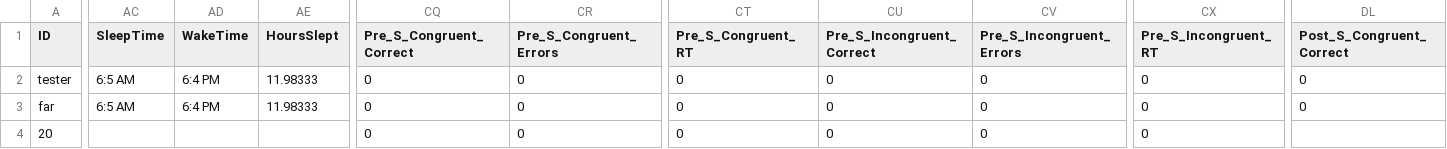
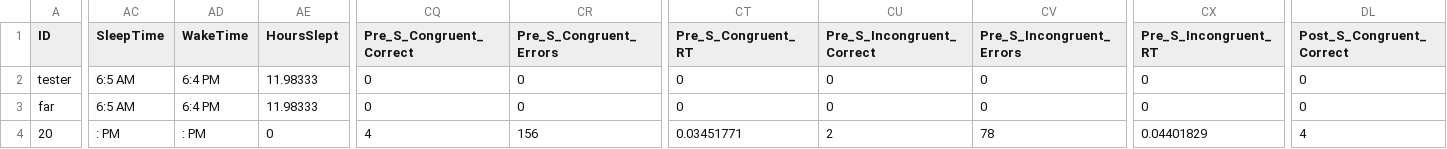
Before and after one commit to cassondraeng/VRNeuroFitApp, a CSV file: ResearchData/BatteryTestData.csv, drawn as a sheet; only a part is shown, gaps mark what is left out; the diff covers the shown part only; the diff names each change by its address in the sheet, - before the commit and + after, or states it on an @@ line.

```diff
--- a/ResearchData/BatteryTestData.csv
+++ b/ResearchData/BatteryTestData.csv
-AC4 (SleepTime): (empty)
+AC4 (SleepTime): : PM
-AD4 (WakeTime): (empty)
+AD4 (WakeTime): : PM
-AE4 (HoursSlept): (empty)
+AE4 (HoursSlept): 0
-CQ4 (Pre_S_Congruent_Correct): 0
+CQ4 (Pre_S_Congruent_Correct): 4
-CR4 (Pre_S_Congruent_Errors): 0
+CR4 (Pre_S_Congruent_Errors): 156
-CT4 (Pre_S_Congruent_RT): 0
+CT4 (Pre_S_Congruent_RT): 0.03451771
-CU4 (Pre_S_Incongruent_Correct): 0
+CU4 (Pre_S_Incongruent_Correct): 2
-CV4 (Pre_S_Incongruent_Errors): 0
+CV4 (Pre_S_Incongruent_Errors): 78
-CX4 (Pre_S_Incongruent_RT): 0
+CX4 (Pre_S_Incongruent_RT): 0.04401829
-DL4 (Post_S_Congruent_Correct): (empty)
+DL4 (Post_S_Congruent_Correct): 4
```
Also changed, not shown: 26 edited cells elsewhere in this file, 6 other files.
